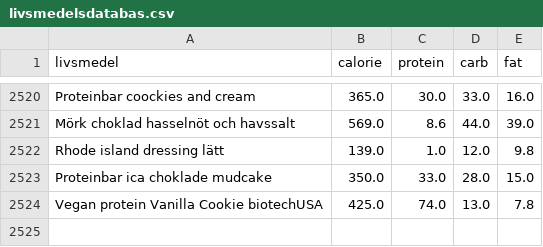
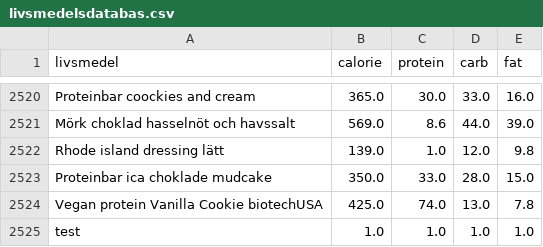
Before and after one commit to liecha/meRegAnno, a CSV file: data/livsmedelsdatabas.csv, drawn as a sheet; only a part is shown, gaps mark what is left out.

```diff
--- a/data/livsmedelsdatabas.csv
+++ b/data/livsmedelsdatabas.csv
@@ -2524 +2524,2 @@ Proteinbar ica choklade mudcake,350.0,33.0,28.0,15.0
 Vegan protein Vanilla Cookie biotechUSA,425.0,74.0,13.0,7.8
+test,1.0,1.0,1.0,1.0
```
Also changed, not shown: data/updated-database-results.csv, 3 other files.
